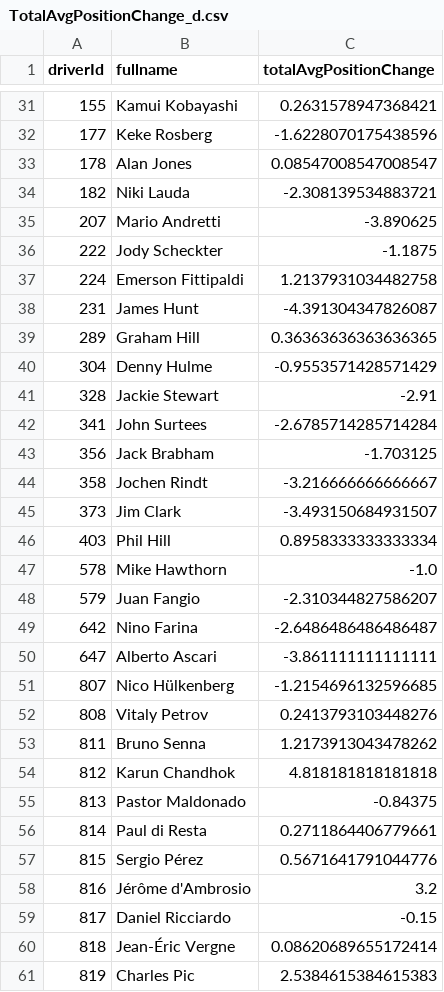
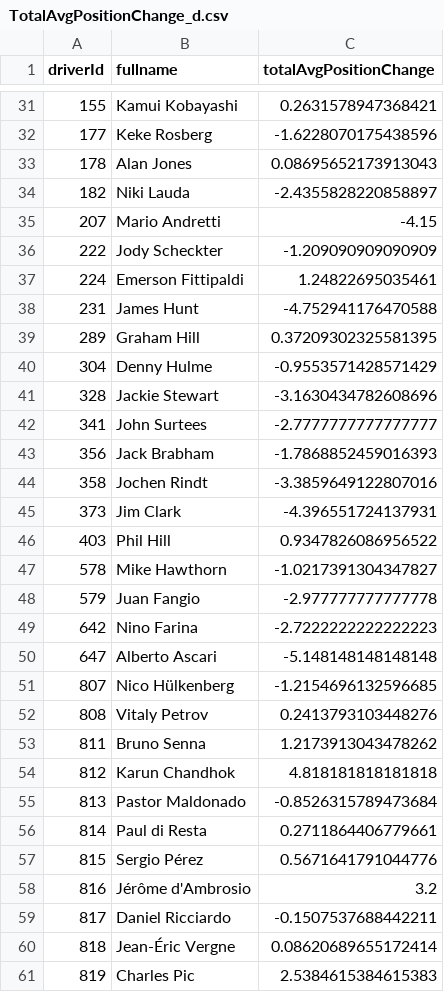
Before and after one commit to Eric-Whye/F1-Visualisation, a CSV file: TotalAvgPositionChange_d.csv, drawn as a sheet; only a part is shown, gaps mark what is left out; the diff covers the shown part only.

```diff
--- a/TotalAvgPositionChange_d.csv
+++ b/TotalAvgPositionChange_d.csv
@@ -32,20 +32,20 @@ driverId,fullname,totalAvgPositionChange
 177,Keke Rosberg,-1.6228070175438596
-178,Alan Jones,0.08547008547008547
-182,Niki Lauda,-2.308139534883721
-207,Mario Andretti,-3.890625
-222,Jody Scheckter,-1.1875
-224,Emerson Fittipaldi,1.2137931034482758
-231,James Hunt,-4.391304347826087
-289,Graham Hill,0.36363636363636365
+178,Alan Jones,0.08695652173913043
+182,Niki Lauda,-2.4355828220858897
+207,Mario Andretti,-4.15
+222,Jody Scheckter,-1.209090909090909
+224,Emerson Fittipaldi,1.24822695035461
+231,James Hunt,-4.752941176470588
+289,Graham Hill,0.37209302325581395
 304,Denny Hulme,-0.9553571428571429
-328,Jackie Stewart,-2.91
-341,John Surtees,-2.6785714285714284
-356,Jack Brabham,-1.703125
-358,Jochen Rindt,-3.216666666666667
-373,Jim Clark,-3.493150684931507
-403,Phil Hill,0.8958333333333334
-578,Mike Hawthorn,-1.0
-579,Juan Fangio,-2.310344827586207
-642,Nino Farina,-2.6486486486486487
-647,Alberto Ascari,-3.861111111111111
+328,Jackie Stewart,-3.1630434782608696
+341,John Surtees,-2.7777777777777777
+356,Jack Brabham,-1.7868852459016393
+358,Jochen Rindt,-3.3859649122807016
+373,Jim Clark,-4.396551724137931
+403,Phil Hill,0.9347826086956522
+578,Mike Hawthorn,-1.0217391304347827
+579,Juan Fangio,-2.977777777777778
+642,Nino Farina,-2.7222222222222223
+647,Alberto Ascari,-5.148148148148148
 807,Nico Hülkenberg,-1.2154696132596685
@@ -54,3 +54,3 @@ driverId,fullname,totalAvgPositionChange
 812,Karun Chandhok,4.818181818181818
-813,Pastor Maldonado,-0.84375
+813,Pastor Maldonado,-0.8526315789473684
 814,Paul di Resta,0.2711864406779661
@@ -58,3 +58,3 @@ driverId,fullname,totalAvgPositionChange
 816,Jérôme d'Ambrosio,3.2
-817,Daniel Ricciardo,-0.15
+817,Daniel Ricciardo,-0.1507537688442211
 818,Jean-Éric Vergne,0.08620689655172414
```
Also changed, not shown: 21 edited cells elsewhere in this file, yearlyPositionChange_d.csv.
